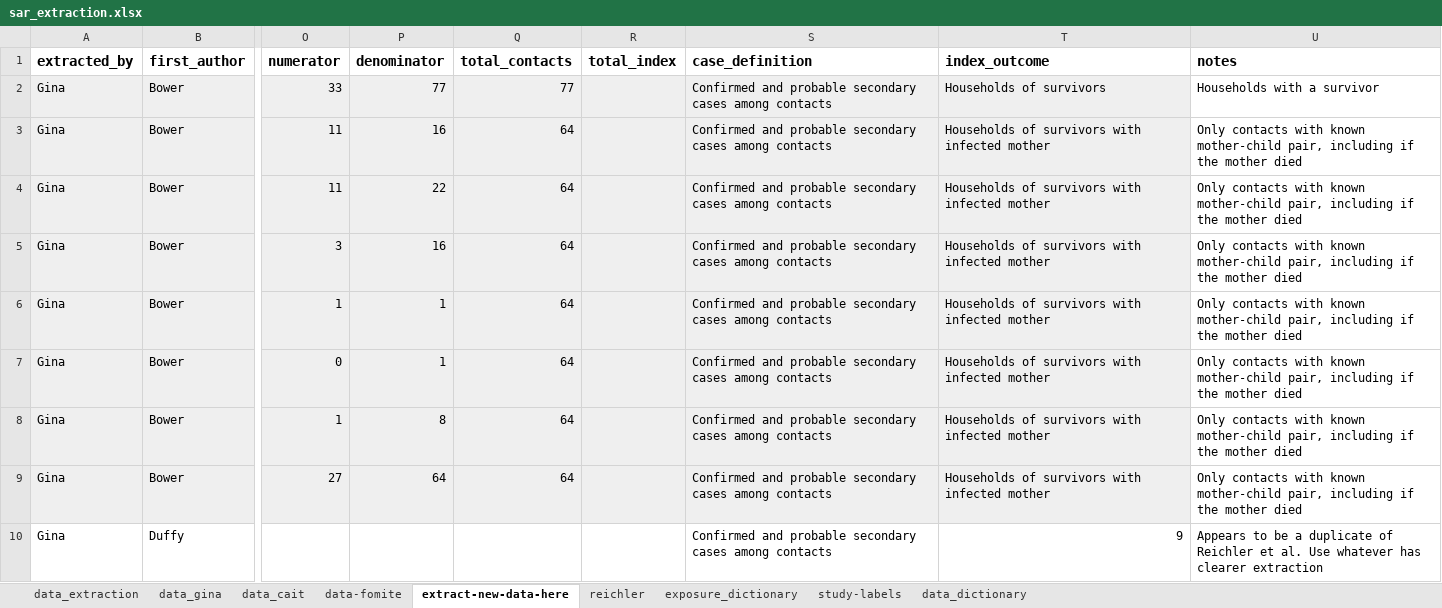
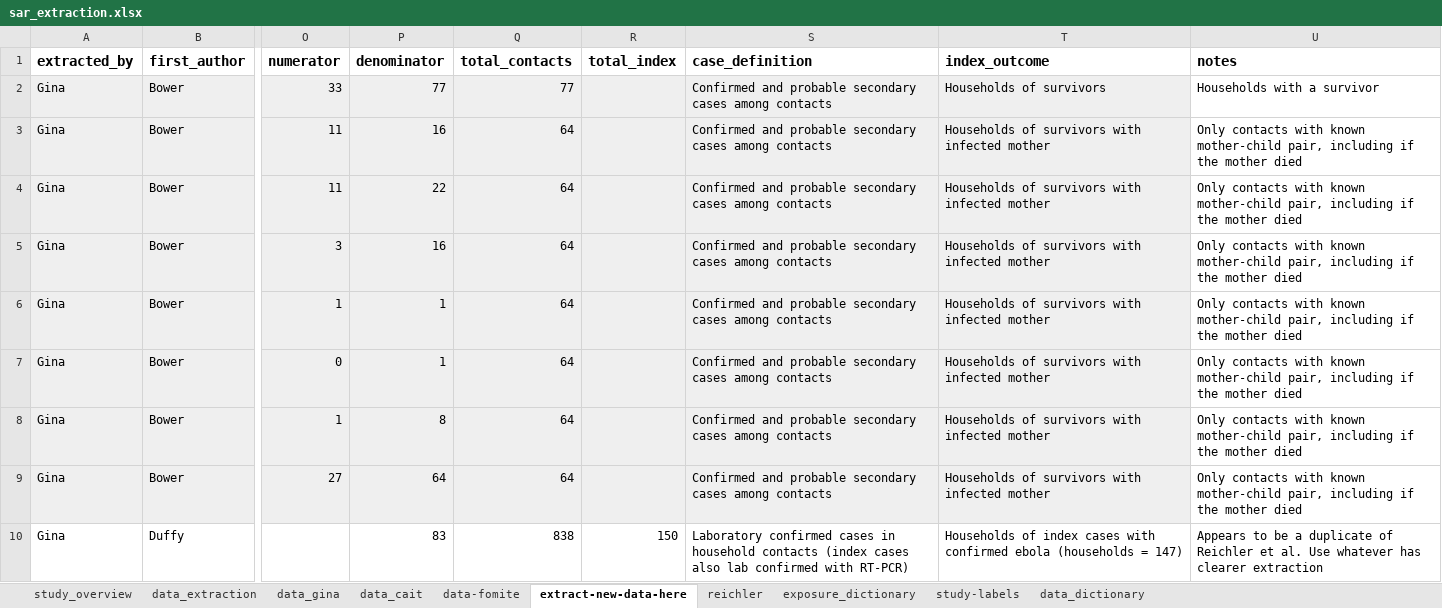
Before and after one commit to ginacuomo/bvd-contacts, an Excel workbook: data/data-raw/sar_extraction.xlsx, sheet extract-new-data-here, drawn as a sheet; only a part is shown, gaps mark what is left out; values as stored, in another font and other column widths than the file's, no borders; the diff names each change by its address in the sheet, - before the commit and + after, or states it on an @@ line.

Commit message:
more data extracted

```diff
--- a/data/data-raw/sar_extraction.xlsx (sheet extract-new-data-here)
+++ b/data/data-raw/sar_extraction.xlsx (sheet extract-new-data-here)
+sheet tab: study_overview
-P10 (denominator): (empty)
+P10 (denominator): 83
-Q10 (total_contacts): (empty)
+Q10 (total_contacts): 838
-R10 (total_index): (empty)
+R10 (total_index): 150
-S10 (case_definition): Confirmed and probable secondary cases among contacts
+S10 (case_definition): Laboratory confirmed cases in household contacts (index cases also lab confirmed with RT-PCR)
-T10 (index_outcome): 9
+T10 (index_outcome): Households of index cases with confirmed ebola (households = 147)
```
Also changed, not shown: sheet data-fomite.
